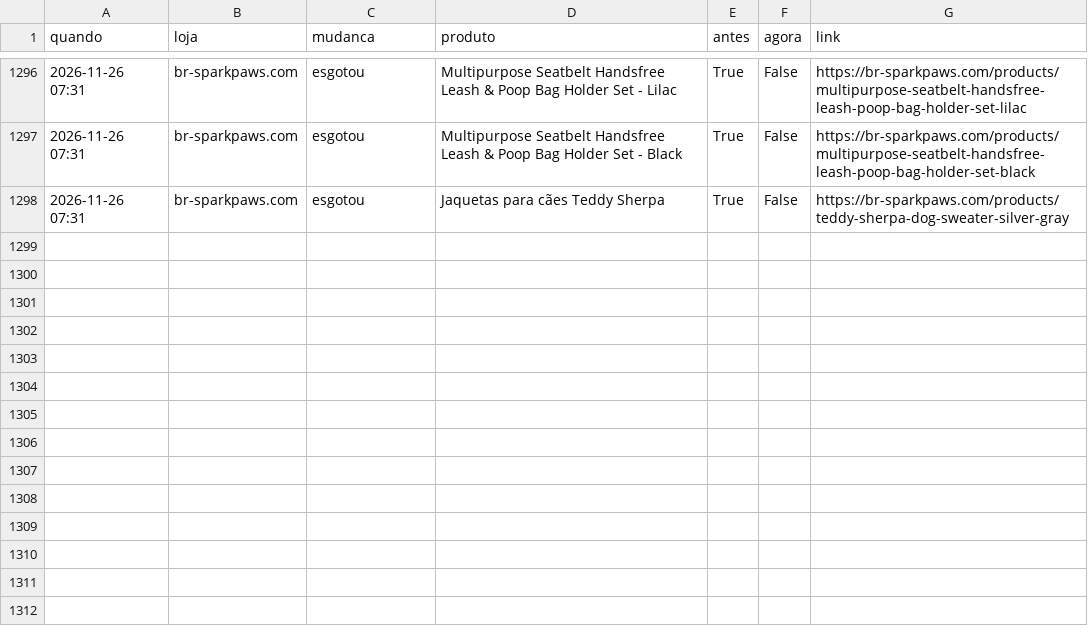
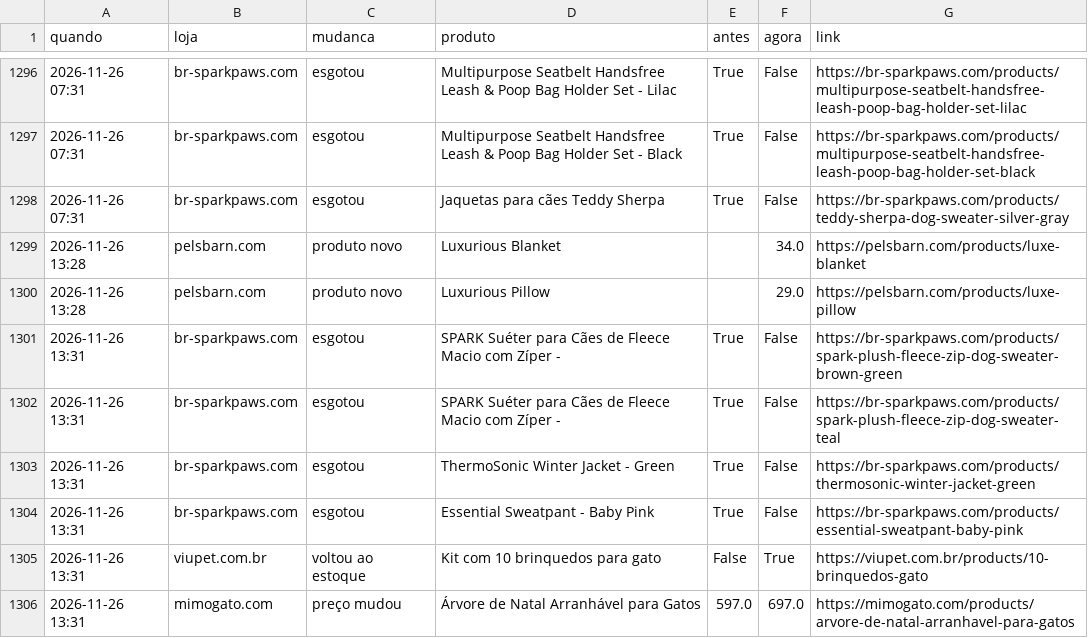
Before and after one commit to helioncontato1-coder/coletor-dados, a CSV file: dados/lojas/mudancas.csv, drawn as a sheet; only a part is shown, gaps mark what is left out; the diff names each change by its address in the sheet, - before the commit and + after, or states it on an @@ line.

```diff
--- a/dados/lojas/mudancas.csv
+++ b/dados/lojas/mudancas.csv
+row 1299: 2026-11-26 13:28 | pelsbarn.com | produto novo | Luxurious Blanket |  | 34.0 | https://pelsbarn.com/products/luxe-blanket
+row 1300: 2026-11-26 13:28 | pelsbarn.com | produto novo | Luxurious Pillow |  | 29.0 | https://pelsbarn.com/products/luxe-pillow
+row 1301: 2026-11-26 13:31 | br-sparkpaws.com | esgotou | SPARK Suéter para Cães de Fleece Macio com Zíper - | True | False | https://br-sparkpaws.com/products/spark-plush-fleece-zip-dog-sweater-brown-green
+row 1302: 2026-11-26 13:31 | br-sparkpaws.com | esgotou | SPARK Suéter para Cães de Fleece Macio com Zíper - | True | False | https://br-sparkpaws.com/products/spark-plush-fleece-zip-dog-sweater-teal
+row 1303: 2026-11-26 13:31 | br-sparkpaws.com | esgotou | ThermoSonic Winter Jacket - Green | True | False | https://br-sparkpaws.com/products/thermosonic-winter-jacket-green
+row 1304: 2026-11-26 13:31 | br-sparkpaws.com | esgotou | Essential Sweatpant - Baby Pink | True | False | https://br-sparkpaws.com/products/essential-sweatpant-baby-pink
+row 1305: 2026-11-26 13:31 | viupet.com.br | voltou ao estoque | Kit com 10 brinquedos para gato | False | True | https://viupet.com.br/products/10-brinquedos-gato
+row 1306: 2026-11-26 13:31 | mimogato.com | preço mudou | Árvore de Natal Arranhável para Gatos | 597.0 | 697.0 | https://mimogato.com/products/arvore-de-natal-arranhavel-para-gatos
```
Also changed, not shown: dados/lojas/br-sparkpaws.com.csv, dados/lojas/mimogato.com.csv, 3 other files.
